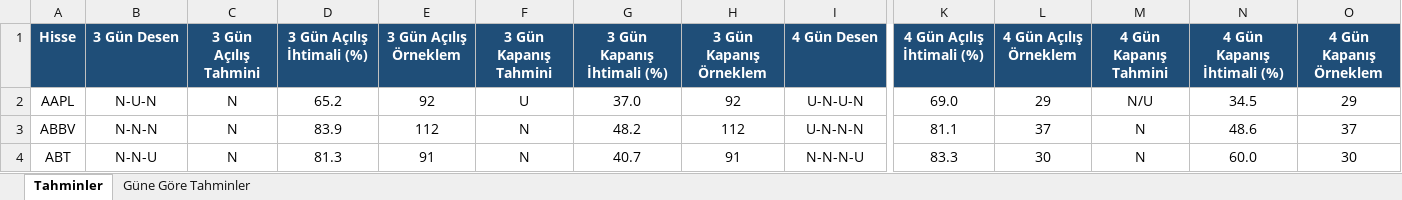
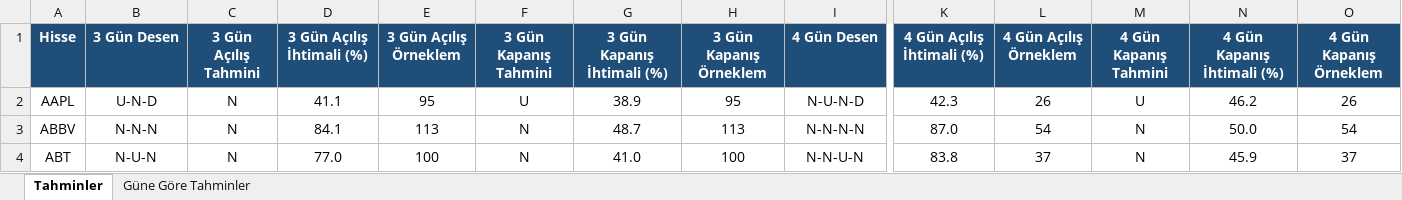
Before and after one commit to serkanche/portfoy, an Excel workbook: BIS_usa.xlsx, sheet Tahminler, drawn as a sheet; only a part is shown, gaps mark what is left out; values as stored, in another font and other column widths than the file's, no borders; conditional formats not drawn; the diff covers the shown part only; the diff names each change by its address in the sheet, - before the commit and + after, or states it on an @@ line.

```diff
--- a/BIS_usa.xlsx (sheet Tahminler)
+++ b/BIS_usa.xlsx (sheet Tahminler)
-B2 (3 Gün Desen): N-U-N
+B2 (3 Gün Desen): U-N-D
-D2 (3 Gün Açılış İhtimali (%)): 65.2
+D2 (3 Gün Açılış İhtimali (%)): 41.1
-E2 (3 Gün Açılış Örneklem): 92
+E2 (3 Gün Açılış Örneklem): 95
-G2 (3 Gün Kapanış İhtimali (%)): 37.0
+G2 (3 Gün Kapanış İhtimali (%)): 38.9
-H2 (3 Gün Kapanış Örneklem): 92
+H2 (3 Gün Kapanış Örneklem): 95
-I2 (4 Gün Desen): U-N-U-N
+I2 (4 Gün Desen): N-U-N-D
-K2 (4 Gün Açılış İhtimali (%)): 69.0
+K2 (4 Gün Açılış İhtimali (%)): 42.3
-L2 (4 Gün Açılış Örneklem): 29
+L2 (4 Gün Açılış Örneklem): 26
-M2 (4 Gün Kapanış Tahmini): N/U
+M2 (4 Gün Kapanış Tahmini): U
-N2 (4 Gün Kapanış İhtimali (%)): 34.5
+N2 (4 Gün Kapanış İhtimali (%)): 46.2
-O2 (4 Gün Kapanış Örneklem): 29
+O2 (4 Gün Kapanış Örneklem): 26
-D3 (3 Gün Açılış İhtimali (%)): 83.9
+D3 (3 Gün Açılış İhtimali (%)): 84.1
-E3 (3 Gün Açılış Örneklem): 112
+E3 (3 Gün Açılış Örneklem): 113
-G3 (3 Gün Kapanış İhtimali (%)): 48.2
+G3 (3 Gün Kapanış İhtimali (%)): 48.7
-H3 (3 Gün Kapanış Örneklem): 112
+H3 (3 Gün Kapanış Örneklem): 113
-I3 (4 Gün Desen): U-N-N-N
+I3 (4 Gün Desen): N-N-N-N
-K3 (4 Gün Açılış İhtimali (%)): 81.1
+K3 (4 Gün Açılış İhtimali (%)): 87.0
-L3 (4 Gün Açılış Örneklem): 37
+L3 (4 Gün Açılış Örneklem): 54
-N3 (4 Gün Kapanış İhtimali (%)): 48.6
+N3 (4 Gün Kapanış İhtimali (%)): 50.0
-O3 (4 Gün Kapanış Örneklem): 37
+O3 (4 Gün Kapanış Örneklem): 54
-B4 (3 Gün Desen): N-N-U
+B4 (3 Gün Desen): N-U-N
-D4 (3 Gün Açılış İhtimali (%)): 81.3
+D4 (3 Gün Açılış İhtimali (%)): 77.0
-E4 (3 Gün Açılış Örneklem): 91
+E4 (3 Gün Açılış Örneklem): 100
-G4 (3 Gün Kapanış İhtimali (%)): 40.7
+G4 (3 Gün Kapanış İhtimali (%)): 41.0
-H4 (3 Gün Kapanış Örneklem): 91
+H4 (3 Gün Kapanış Örneklem): 100
-I4 (4 Gün Desen): N-N-N-U
+I4 (4 Gün Desen): N-N-U-N
-K4 (4 Gün Açılış İhtimali (%)): 83.3
+K4 (4 Gün Açılış İhtimali (%)): 83.8
-L4 (4 Gün Açılış Örneklem): 30
+L4 (4 Gün Açılış Örneklem): 37
-N4 (4 Gün Kapanış İhtimali (%)): 60.0
+N4 (4 Gün Kapanış İhtimali (%)): 45.9
-O4 (4 Gün Kapanış Örneklem): 30
+O4 (4 Gün Kapanış Örneklem): 37
```
Also changed, not shown: 1082 edited cells elsewhere in this sheet, sheet Güne Göre Tahminler.
